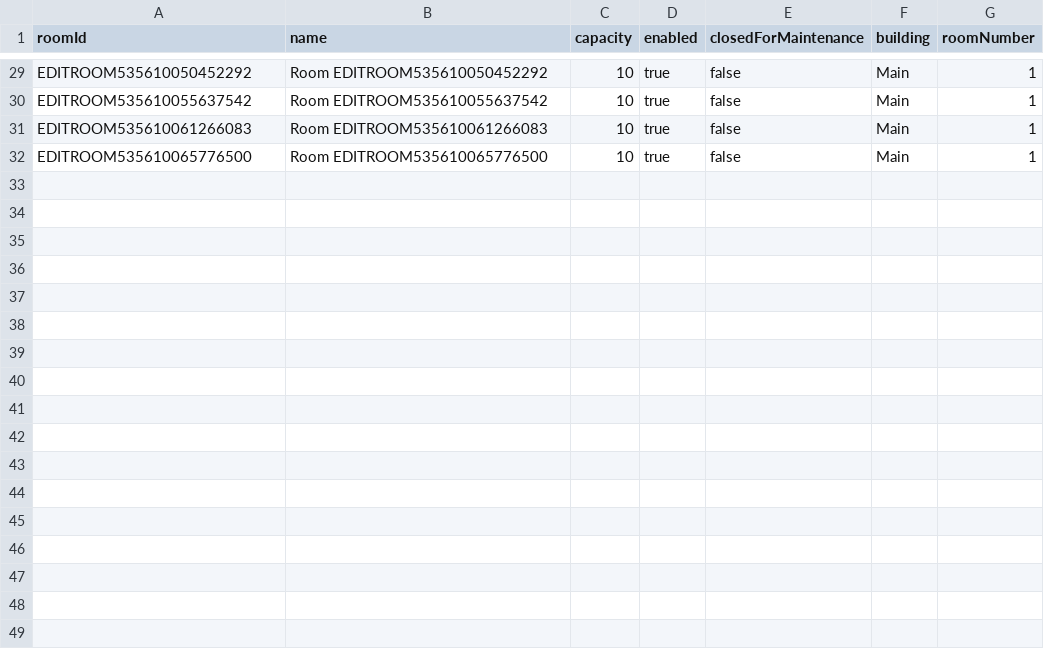
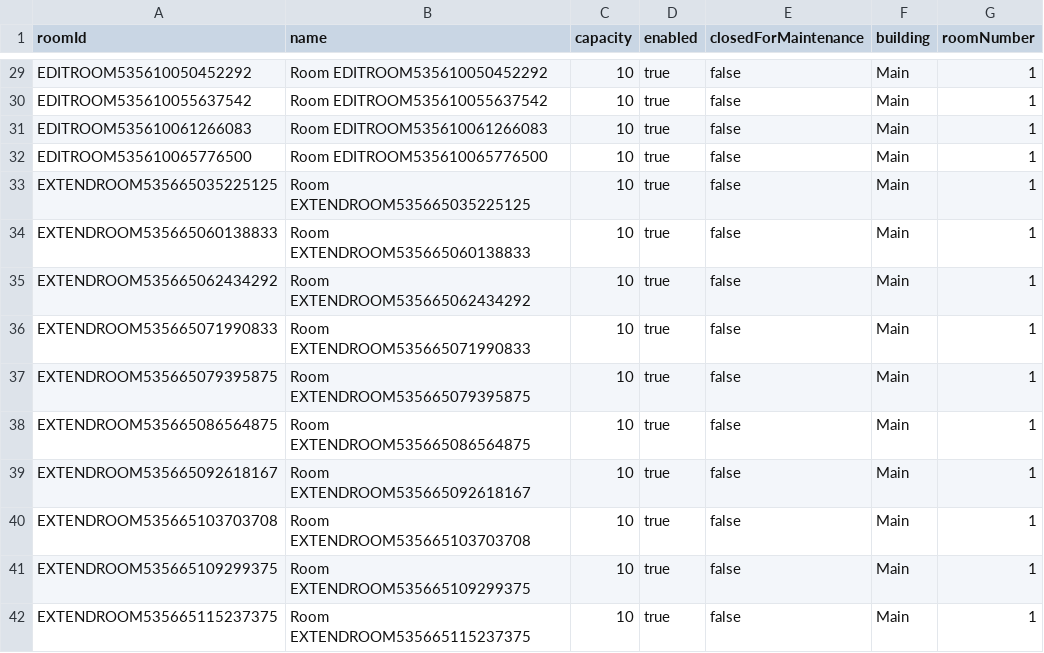
Before and after one commit to kunlefqd/EECS-3311-conference-room-scheduler, a CSV file: data/rooms.csv, drawn as a sheet; only a part is shown, gaps mark what is left out; the diff names each change by its address in the sheet, - before the commit and + after, or states it on an @@ line.

Commit message:
Add ExtendBookingCommandTest with 10 passing tests

```diff
--- a/data/rooms.csv
+++ b/data/rooms.csv
+row 33: EXTENDROOM535665035225125 | Room EXTENDROOM535665035225125 | 10 | true | false | Main | 1
+row 34: EXTENDROOM535665060138833 | Room EXTENDROOM535665060138833 | 10 | true | false | Main | 1
+row 35: EXTENDROOM535665062434292 | Room EXTENDROOM535665062434292 | 10 | true | false | Main | 1
+row 36: EXTENDROOM535665071990833 | Room EXTENDROOM535665071990833 | 10 | true | false | Main | 1
+row 37: EXTENDROOM535665079395875 | Room EXTENDROOM535665079395875 | 10 | true | false | Main | 1
+row 38: EXTENDROOM535665086564875 | Room EXTENDROOM535665086564875 | 10 | true | false | Main | 1
+row 39: EXTENDROOM535665092618167 | Room EXTENDROOM535665092618167 | 10 | true | false | Main | 1
+row 40: EXTENDROOM535665103703708 | Room EXTENDROOM535665103703708 | 10 | true | false | Main | 1
+row 41: EXTENDROOM535665109299375 | Room EXTENDROOM535665109299375 | 10 | true | false | Main | 1
+row 42: EXTENDROOM535665115237375 | Room EXTENDROOM535665115237375 | 10 | true | false | Main | 1
```
Also changed, not shown: 1 other file.
